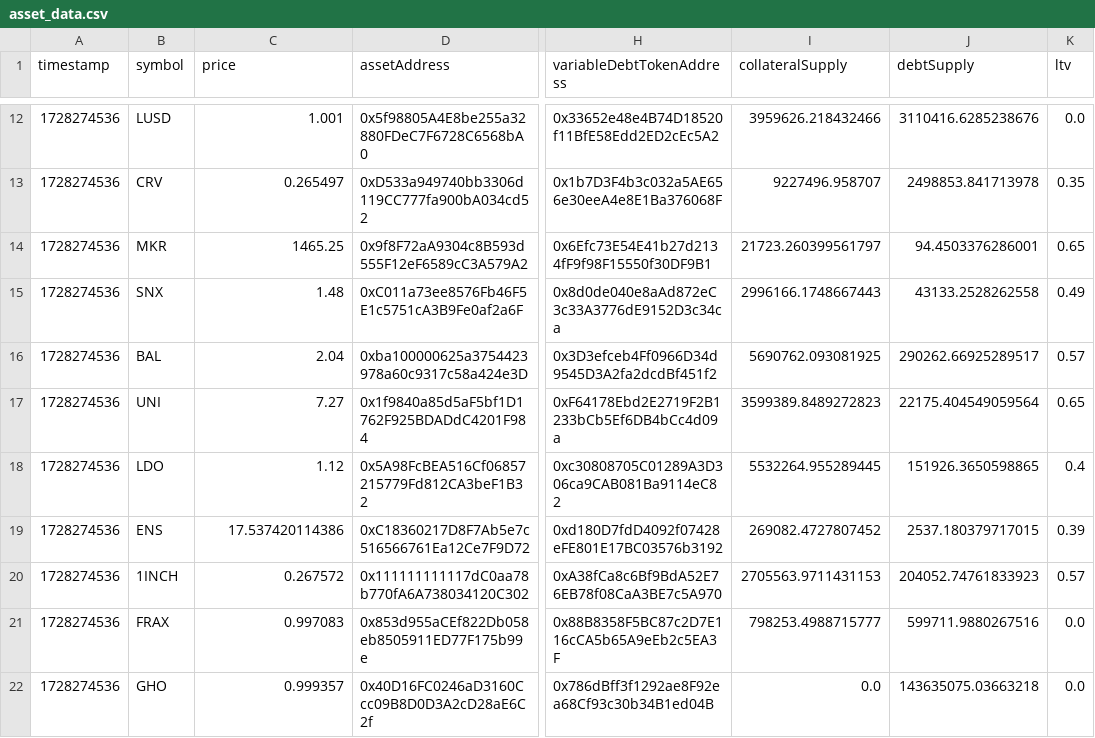
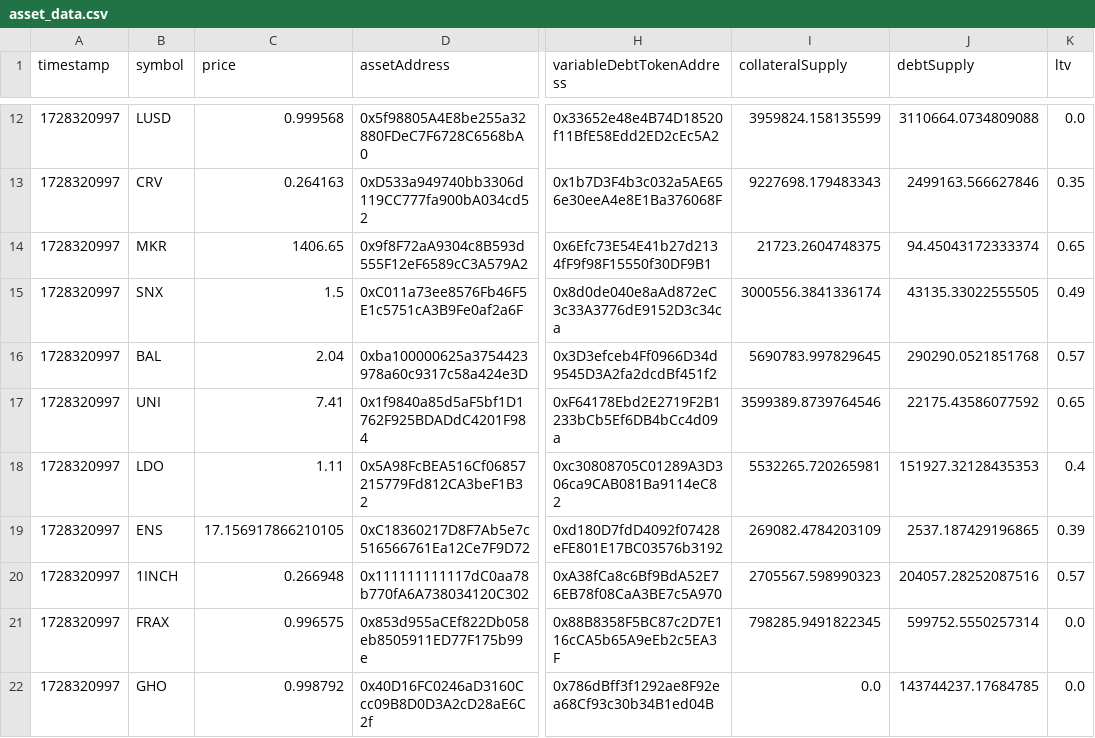
Before and after one commit to DiligentDeer/aave-app, a CSV file: data/asset_data.csv, drawn as a sheet; only a part is shown, gaps mark what is left out; the diff covers the shown part only; the diff names each change by its address in the sheet, - before the commit and + after, or states it on an @@ line.

```diff
--- a/data/asset_data.csv
+++ b/data/asset_data.csv
-A12:A22 (timestamp): 1728274536
+A12:A22 (timestamp): 1728320997
-C12 (price): 1.001
+C12 (price): 0.999568
-I12 (collateralSupply): 3959626.218432466
+I12 (collateralSupply): 3959824.158135599
-J12 (debtSupply): 3110416.6285238676
+J12 (debtSupply): 3110664.0734809088
-C13 (price): 0.265497
+C13 (price): 0.264163
-I13 (collateralSupply): 9227496.958707
+I13 (collateralSupply): 9227698.179483343
-J13 (debtSupply): 2498853.841713978
+J13 (debtSupply): 2499163.566627846
-C14 (price): 1465.25
+C14 (price): 1406.65
-I14 (collateralSupply): 21723.260399561797
+I14 (collateralSupply): 21723.2604748375
-J14 (debtSupply): 94.4503376286001
+J14 (debtSupply): 94.45043172333374
-C15 (price): 1.48
+C15 (price): 1.5
-I15 (collateralSupply): 2996166.1748667443
+I15 (collateralSupply): 3000556.3841336174
-J15 (debtSupply): 43133.2528262558
+J15 (debtSupply): 43135.33022555505
-I16 (collateralSupply): 5690762.093081925
+I16 (collateralSupply): 5690783.997829645
-J16 (debtSupply): 290262.66925289517
+J16 (debtSupply): 290290.0521851768
-C17 (price): 7.27
+C17 (price): 7.41
-I17 (collateralSupply): 3599389.8489272823
+I17 (collateralSupply): 3599389.8739764546
-J17 (debtSupply): 22175.404549059564
+J17 (debtSupply): 22175.43586077592
-C18 (price): 1.12
+C18 (price): 1.11
-I18 (collateralSupply): 5532264.955289445
+I18 (collateralSupply): 5532265.720265981
-J18 (debtSupply): 151926.3650598865
+J18 (debtSupply): 151927.32128435353
-C19 (price): 17.537420114386
+C19 (price): 17.156917866210105
-I19 (collateralSupply): 269082.4727807452
+I19 (collateralSupply): 269082.4784203109
-J19 (debtSupply): 2537.180379717015
+J19 (debtSupply): 2537.187429196865
-C20 (price): 0.267572
+C20 (price): 0.266948
-I20 (collateralSupply): 2705563.9711431153
+I20 (collateralSupply): 2705567.598990323
-J20 (debtSupply): 204052.74761833923
+J20 (debtSupply): 204057.28252087516
-C21 (price): 0.997083
+C21 (price): 0.996575
-I21 (collateralSupply): 798253.4988715777
+I21 (collateralSupply): 798285.9491822345
-J21 (debtSupply): 599711.9880267516
+J21 (debtSupply): 599752.5550257314
-C22 (price): 0.999357
+C22 (price): 0.998792
-J22 (debtSupply): 143635075.03663218
+J22 (debtSupply): 143744237.17684785
```
Also changed, not shown: 94 edited cells elsewhere in this file, 2 other files.
